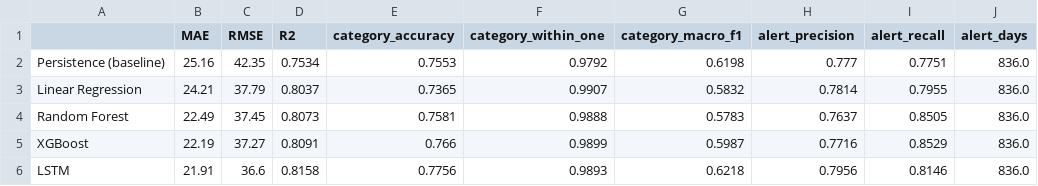
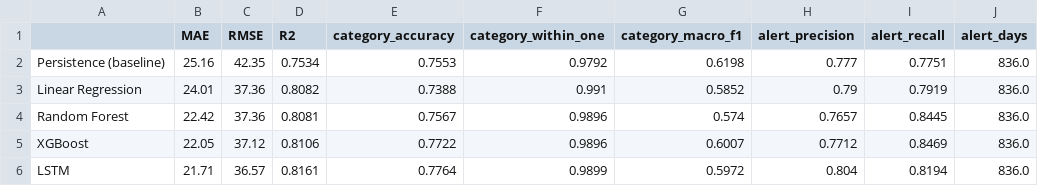
Before and after one commit to devesh-386/vayu, a CSV file: reports/model_comparison_test.csv, drawn as a sheet.

```diff
--- a/reports/model_comparison_test.csv
+++ b/reports/model_comparison_test.csv
@@ -2,5 +2,5 @@
 Persistence (baseline),25.16,42.35,0.7534,0.7553,0.9792,0.6198,0.777,0.7751,836.0
-Linear Regression,24.21,37.79,0.8037,0.7365,0.9907,0.5832,0.7814,0.7955,836.0
-Random Forest,22.49,37.45,0.8073,0.7581,0.9888,0.5783,0.7637,0.8505,836.0
-XGBoost,22.19,37.27,0.8091,0.766,0.9899,0.5987,0.7716,0.8529,836.0
-LSTM,21.91,36.6,0.8158,0.7756,0.9893,0.6218,0.7956,0.8146,836.0
+Linear Regression,24.01,37.36,0.8082,0.7388,0.991,0.5852,0.79,0.7919,836.0
+Random Forest,22.42,37.36,0.8081,0.7567,0.9896,0.574,0.7657,0.8445,836.0
+XGBoost,22.05,37.12,0.8106,0.7722,0.9896,0.6007,0.7712,0.8469,836.0
+LSTM,21.71,36.57,0.8161,0.7764,0.9899,0.5972,0.804,0.8194,836.0
```
Also changed, not shown: reports/test_predictions.csv, 15 other files.
